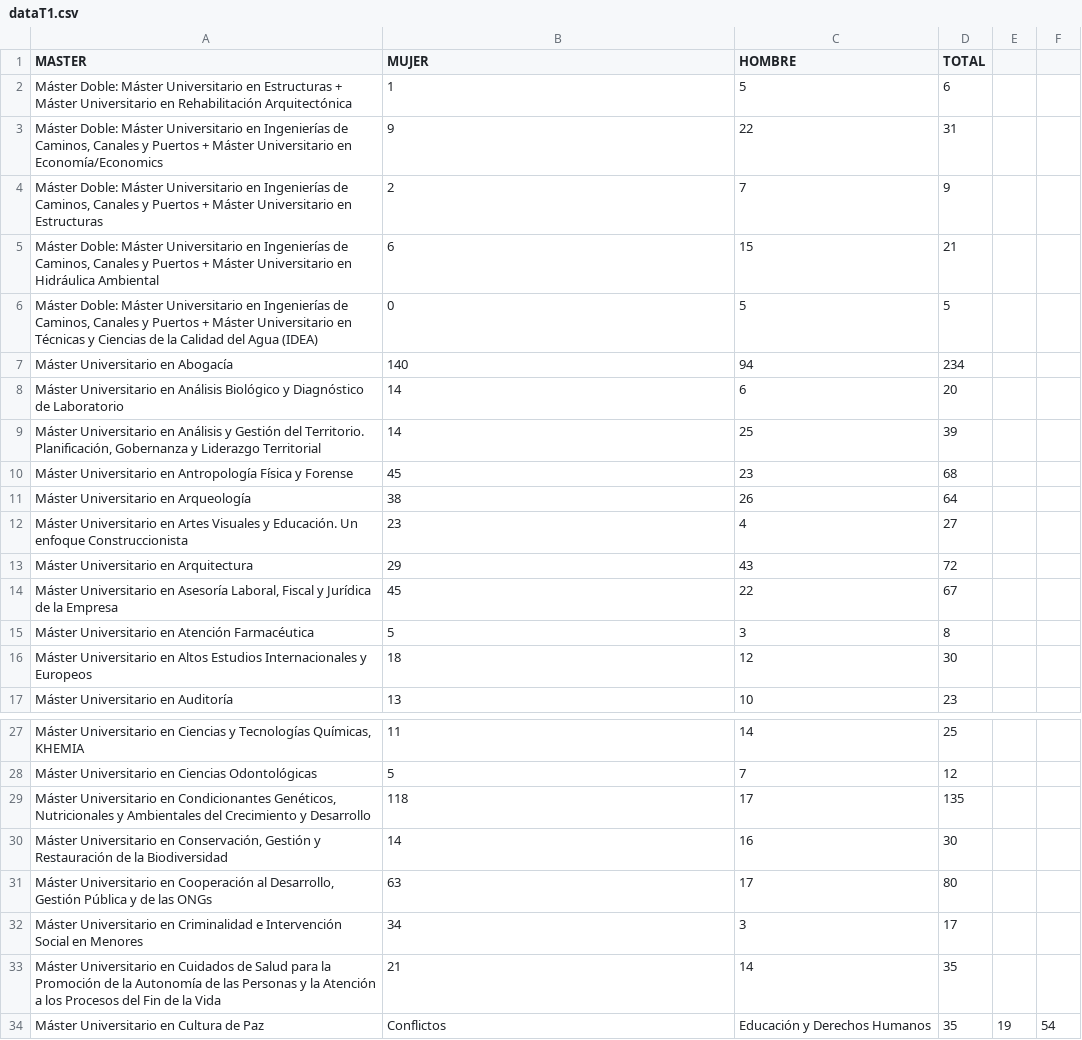
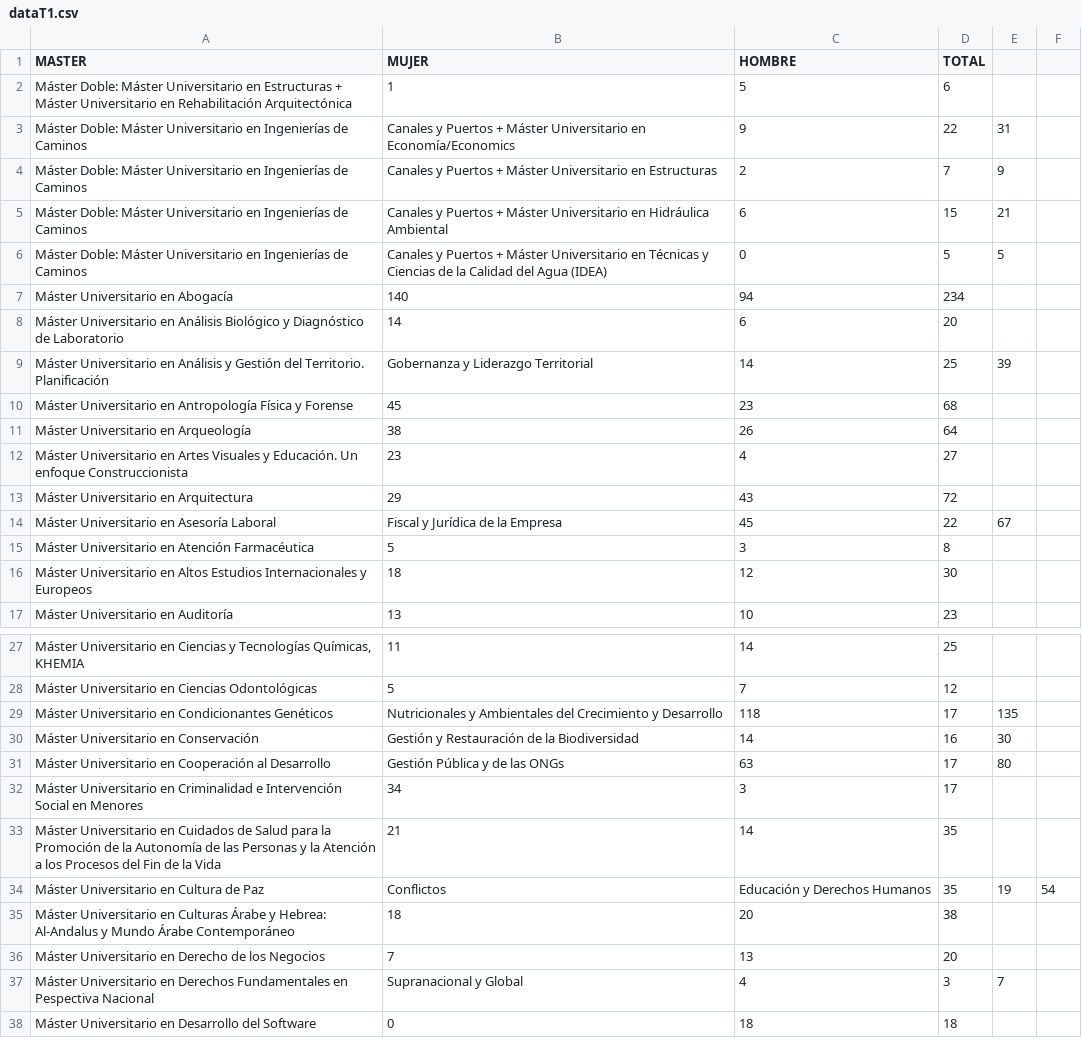
Before and after one commit to cgiohidalgo/JupyterHub-nbgrader, a CSV file: dataT1.csv, drawn as a sheet; only a part is shown, gaps mark what is left out; the shorter side is filled out with more unchanged rows; removed rows and columns are numbered as before the commit, all else as after; the diff names each change by its address in the sheet, - before the commit and + after, or states it on an @@ line.

Commit message:
Update dataT1.csv

```diff
--- a/dataT1.csv
+++ b/dataT1.csv
-row 3: Máster Doble: Máster Universitario en Ingenierías de Caminos, Canales y Puertos + Máster Universitario en Economía/Economics | 9 | 22 | 31
-row 4: Máster Doble: Máster Universitario en Ingenierías de Caminos, Canales y Puertos + Máster Universitario en Estructuras | 2 | 7 | 9
-row 5: Máster Doble: Máster Universitario en Ingenierías de Caminos, Canales y Puertos + Máster Universitario en Hidráulica Ambiental | 6 | 15 | 21
-row 6: Máster Doble: Máster Universitario en Ingenierías de Caminos, Canales y Puertos + Máster Universitario en Técnicas y Ciencias de la Calidad del Agua (IDEA) | 0 | 5 | 5
+row 3: Máster Doble: Máster Universitario en Ingenierías de Caminos | Canales y Puertos + Máster Universitario en Economía/Economics | 9 | 22 | 31
+row 4: Máster Doble: Máster Universitario en Ingenierías de Caminos | Canales y Puertos + Máster Universitario en Estructuras | 2 | 7 | 9
+row 5: Máster Doble: Máster Universitario en Ingenierías de Caminos | Canales y Puertos + Máster Universitario en Hidráulica Ambiental | 6 | 15 | 21
+row 6: Máster Doble: Máster Universitario en Ingenierías de Caminos | Canales y Puertos + Máster Universitario en Técnicas y Ciencias de la Calidad del Agua (IDEA) | 0 | 5 | 5
-row 9: Máster Universitario en Análisis y Gestión del Territorio. Planificación, Gobernanza y Liderazgo Territorial | 14 | 25 | 39
+row 9: Máster Universitario en Análisis y Gestión del Territorio. Planificación | Gobernanza y Liderazgo Territorial | 14 | 25 | 39
-row 14: Máster Universitario en Asesoría Laboral, Fiscal y Jurídica de la Empresa | 45 | 22 | 67
+row 14: Máster Universitario en Asesoría Laboral | Fiscal y Jurídica de la Empresa | 45 | 22 | 67
-row 29: Máster Universitario en Condicionantes Genéticos, Nutricionales y Ambientales del Crecimiento y Desarrollo | 118 | 17 | 135
-row 30: Máster Universitario en Conservación, Gestión y Restauración de la Biodiversidad | 14 | 16 | 30
-row 31: Máster Universitario en Cooperación al Desarrollo, Gestión Pública y de las ONGs | 63 | 17 | 80
+row 29: Máster Universitario en Condicionantes Genéticos | Nutricionales y Ambientales del Crecimiento y Desarrollo | 118 | 17 | 135
+row 30: Máster Universitario en Conservación | Gestión y Restauración de la Biodiversidad | 14 | 16 | 30
+row 31: Máster Universitario en Cooperación al Desarrollo | Gestión Pública y de las ONGs | 63 | 17 | 80
```
